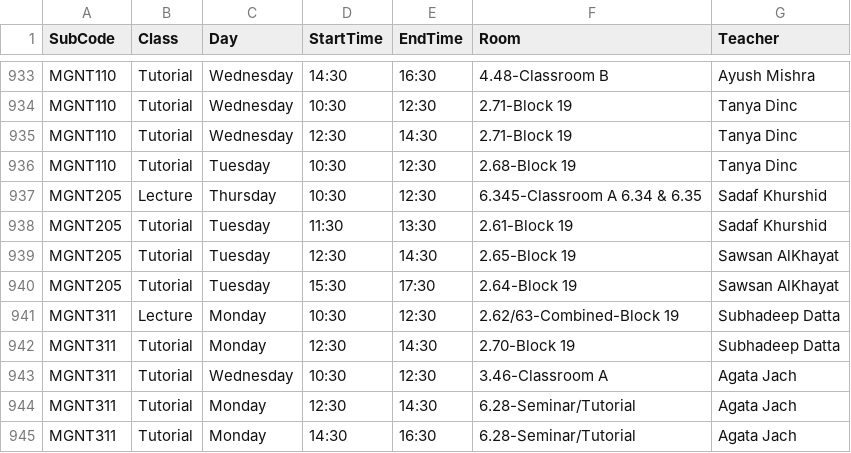
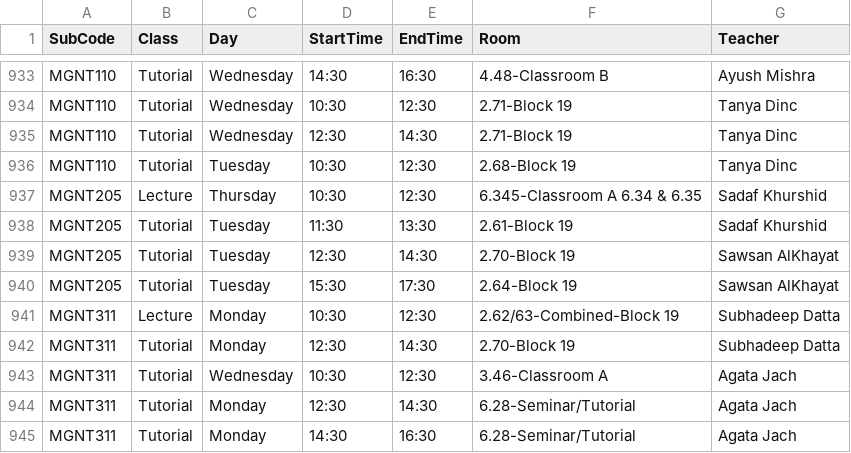
Before and after one commit to tahayparker/vaila, a CSV file: public/classes.csv, drawn as a sheet; only a part is shown, gaps mark what is left out.

Commit message:
Update timetable CSV and professor schedule JSON [skip deploy]

```diff
--- a/public/classes.csv
+++ b/public/classes.csv
@@ -938,3 +938,3 @@ MGNT205,Lecture,Thursday,10:30,12:30,6.345-Classroom A 6.34 & 6.35,Sadaf Khurshi
 MGNT205,Tutorial,Tuesday,11:30,13:30,2.61-Block 19,Sadaf Khurshid
-MGNT205,Tutorial,Tuesday,12:30,14:30,2.65-Block 19,Sawsan AlKhayat
+MGNT205,Tutorial,Tuesday,12:30,14:30,2.70-Block 19,Sawsan AlKhayat
 MGNT205,Tutorial,Tuesday,15:30,17:30,2.64-Block 19,Sawsan AlKhayat
```
